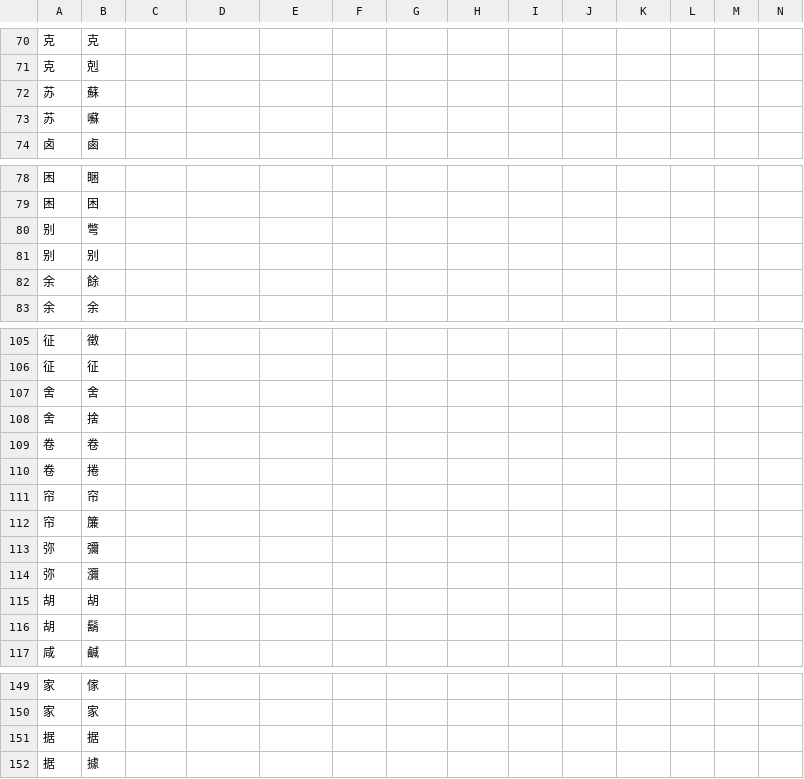
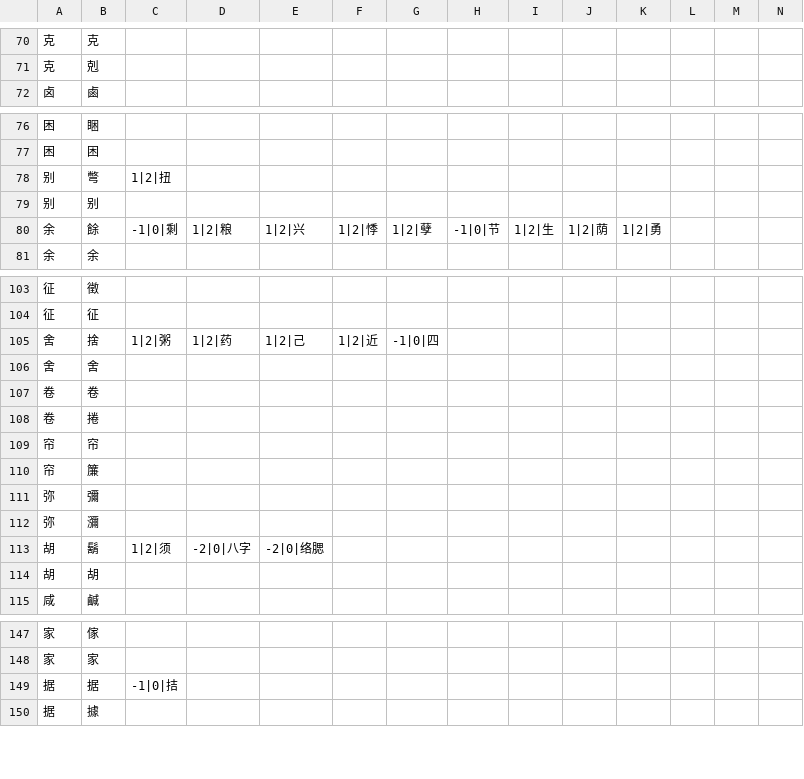
Before and after one commit to lizongying/pyhan, a CSV file: src/pyhan/files/st02.csv, drawn as a sheet; only a part is shown, gaps mark what is left out; removed rows and columns are numbered as before the commit, all else as after; rows hold the shown columns only; the diff covers the shown part only; the diff names each change by its address in the sheet, - before the commit and + after, or states it on an @@ line.

```diff
--- a/src/pyhan/files/st02.csv
+++ b/src/pyhan/files/st02.csv
-row 72: 苏 | 蘇
-row 73: 苏 | 囌
-C78: (empty)
+C78: 1|2|扭
-C80: (empty)
+C80: -1|0|剩
-D80: (empty)
+D80: 1|2|粮
-E80: (empty)
+E80: 1|2|兴
-F80: (empty)
+F80: 1|2|悸
-G80: (empty)
+G80: 1|2|孽
-H80: (empty)
+H80: -1|0|节
-I80: (empty)
+I80: 1|2|生
-J80: (empty)
+J80: 1|2|荫
-K80: (empty)
+K80: 1|2|勇
+row 105: 舍 | 捨 | 1|2|粥 | 1|2|药 | 1|2|己 | 1|2|近 | -1|0|四
-row 108: 舍 | 捨
+row 113: 胡 | 鬍 | 1|2|须 | -2|0|八字 | -2|0|络腮
-row 116: 胡 | 鬍
-C149: (empty)
+C149: -1|0|拮
```
Also changed, not shown: 4 added rows, 4 removed rows and 13 edited cells elsewhere in this file, src/pyhan/files/st00.csv, 2 other files.
